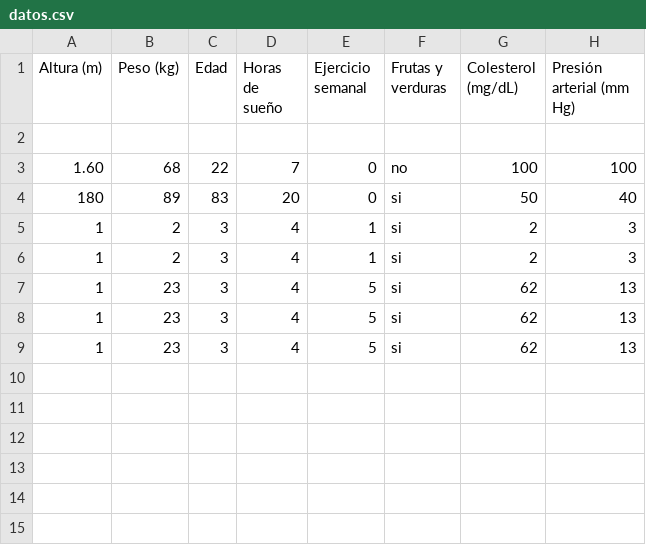
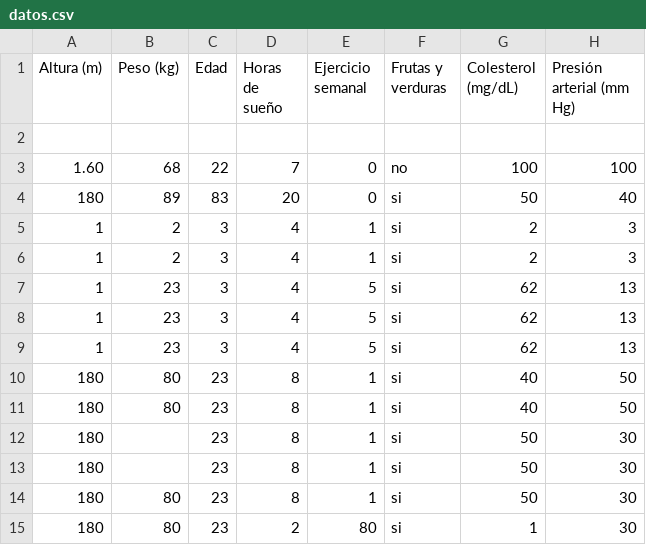
Before and after one commit to luziiro/capston, a CSV file: plantillas/evaluador_de_salud/datos.csv, drawn as a sheet.

Commit message:
EVALUADOR

```diff
--- a/plantillas/evaluador_de_salud/datos.csv
+++ b/plantillas/evaluador_de_salud/datos.csv
@@ -9 +9,7 @@
 1,23,3,4,5,si,62,13
+180,80,23,8,1,si,40,50
+180,80,23,8,1,si,40,50
+180,,23,8,1,si,50,30
+180,,23,8,1,si,50,30
+180,80,23,8,1,si,50,30
+180,80,23,2,80,si,1,30
```
Also changed, not shown: 2 other files.
